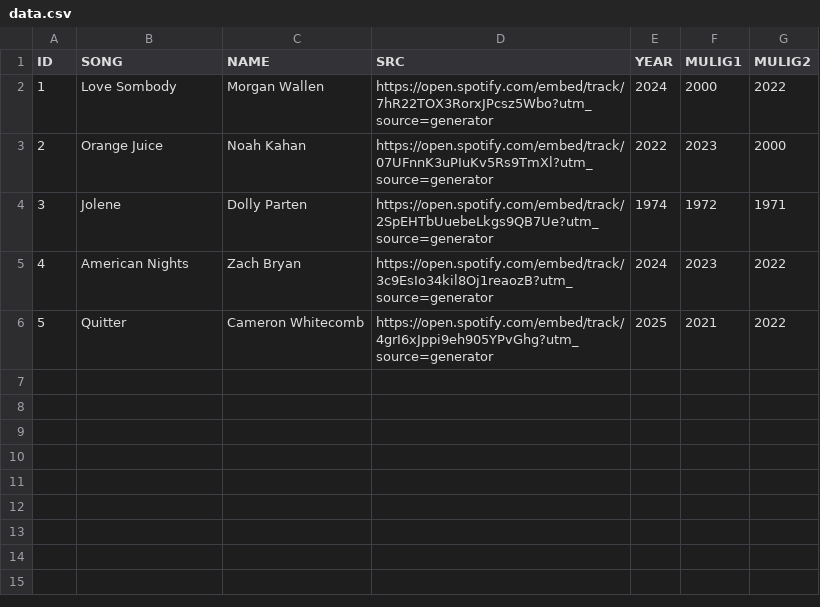
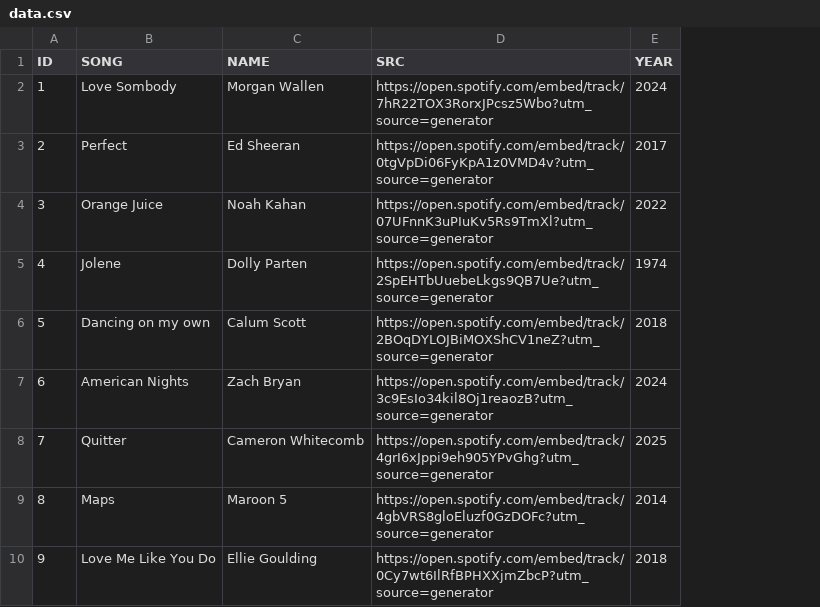
Before and after one commit to Valdemar-Reeh/ValdemarInformatik, a CSV file: TestSite/databaser/data.csv, drawn as a sheet; removed rows and columns are numbered as before the commit, all else as after; the diff names each change by its address in the sheet, - before the commit and + after, or states it on an @@ line.

Commit message:
Databaser færdig
Siden om projektet er lavet og selve projektet er linket til og lagt op

```diff
--- a/TestSite/databaser/data.csv
+++ b/TestSite/databaser/data.csv
-column F (MULIG1), rows 2-6: 2000 | 2023 | 1972 | 2023 | 2021
-column G (MULIG2), rows 2-6: 2022 | 2000 | 1971 | 2022 | 2022
+row 3: 2 | Perfect | Ed Sheeran | https://open.spotify.com/embed/track/0tgVpDi06FyKpA1z0VMD4v?utm_source=generator | 2017
@@ column A (ID) renumbered between rows 4 and 8 @@
+row 6: 5 | Dancing on my own | Calum Scott | https://open.spotify.com/embed/track/2BOqDYLOJBiMOXShCV1neZ?utm_source=generator | 2018
+row 9: 8 | Maps | Maroon 5 | https://open.spotify.com/embed/track/4gbVRS8gloEluzf0GzDOFc?utm_source=generator | 2014
+row 10: 9 | Love Me Like You Do | Ellie Goulding | https://open.spotify.com/embed/track/0Cy7wt6IlRfBPHXXjmZbcP?utm_source=generator | 2018
```
Also changed, not shown: 9 other files.
